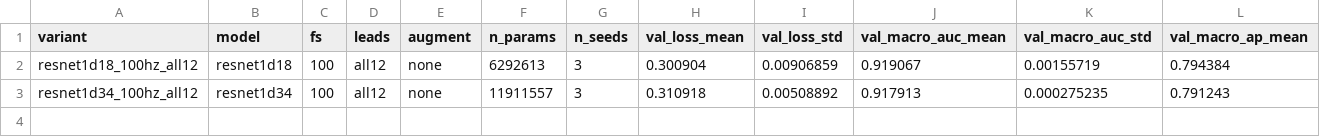
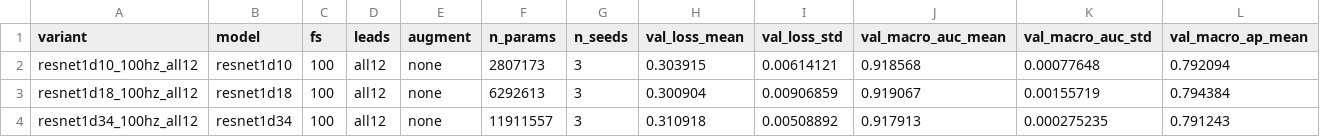
Before and after one commit to cristinadianas/ecg-classification, a CSV file: runs/e1_depth/summary.csv, drawn as a sheet; only a part is shown; rows hold the shown columns only; the diff names each change by its address in the sheet, - before the commit and + after, or states it on an @@ line.

```diff
--- a/runs/e1_depth/summary.csv
+++ b/runs/e1_depth/summary.csv
+row 2: resnet1d10_100hz_all12 | resnet1d10 | 100 | all12 | none | 2807173 | 3 | 0.303915 | 0.00614121 | 0.918568 | 0.00077648 | 0.792094
```
Also changed, not shown: runs/e1_depth/runs.csv, 20 other files.
